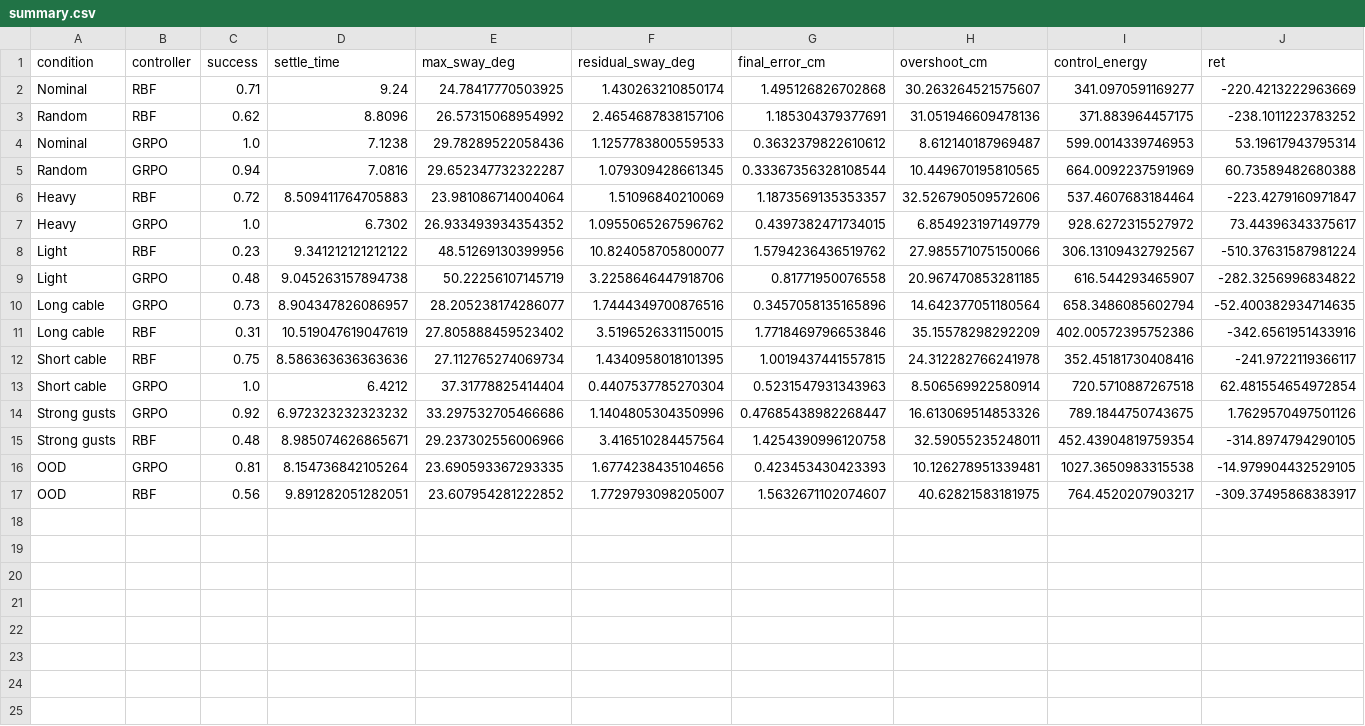
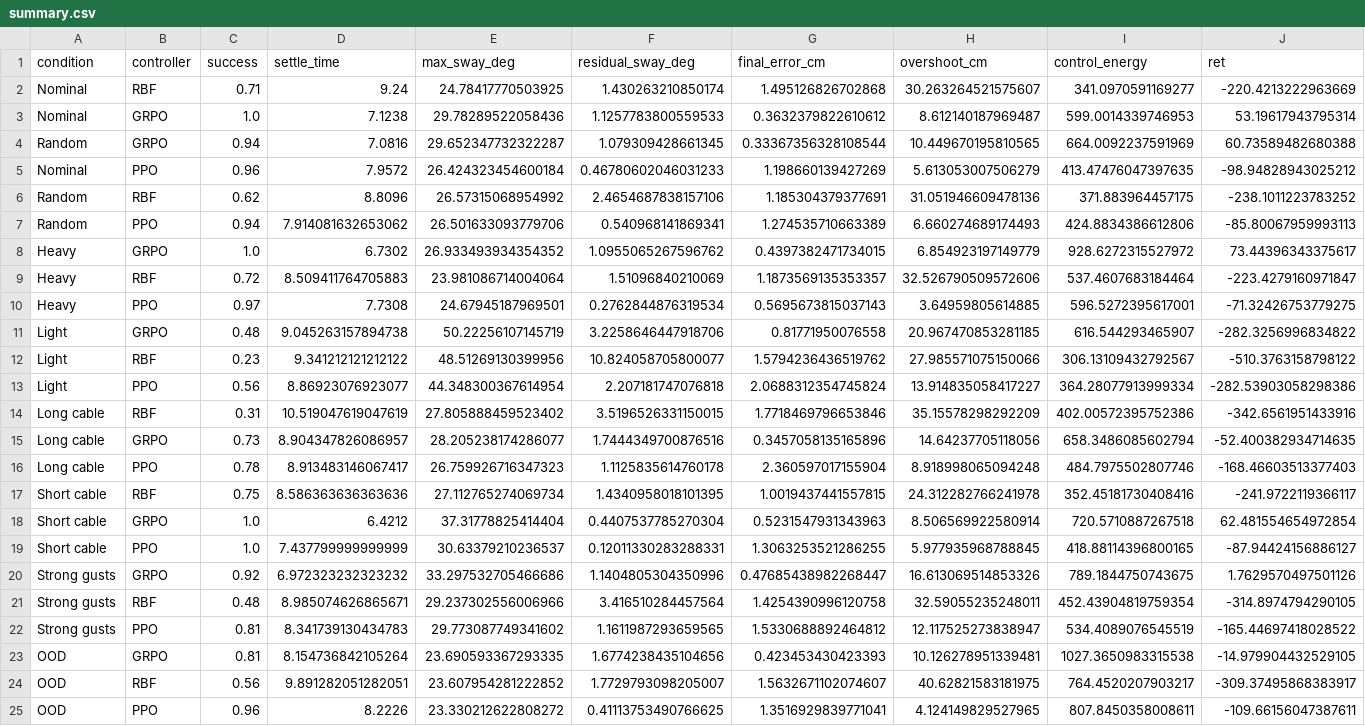
Before and after one commit to Zephyr-sue/rl_crane_antisway, a CSV file: results/summary.csv, drawn as a sheet.

Commit message:
Final GRPO vs PPO vs RBF benchmark: 3 PPO seeds, 3-way figures, README and report
GRPO 94/93/97% vs PPO 94/84/77% success on random scenarios; GRPO settles
fastest and is most gust-robust, PPO is 100x more sample-efficient and
extrapolates better; both beat the RBF adaptive controller everywhere.

```diff
--- a/results/summary.csv
+++ b/results/summary.csv
@@ -2,16 +2,24 @@ condition,controller,success,settle_time,max_sway_deg,residual_sway_deg,final_er
 Nominal,RBF,0.71,9.24,24.78417770503925,1.430263210850174,1.495126826702868,30.263264521575607,341.0970591169277,-220.4213222963669
-Random,RBF,0.62,8.8096,26.57315068954992,2.4654687838157106,1.185304379377691,31.051946609478136,371.883964457175,-238.1011223783252
 Nominal,GRPO,1.0,7.1238,29.78289522058436,1.1257783800559533,0.3632379822610612,8.612140187969487,599.0014339746953,53.19617943795314
 Random,GRPO,0.94,7.0816,29.652347732322287,1.079309428661345,0.33367356328108544,10.449670195810565,664.0092237591969,60.73589482680388
+Nominal,PPO,0.96,7.9572,26.424323454600184,0.46780602046031233,1.198660139427269,5.613053007506279,413.47476047397635,-98.94828943025212
+Random,RBF,0.62,8.8096,26.57315068954992,2.4654687838157106,1.185304379377691,31.051946609478136,371.883964457175,-238.1011223783252
+Random,PPO,0.94,7.914081632653062,26.501633093779706,0.540968141869341,1.274535710663389,6.660274689174493,424.8834386612806,-85.80067959993113
+Heavy,GRPO,1.0,6.7302,26.933493934354352,1.0955065267596762,0.4397382471734015,6.854923197149779,928.6272315527972,73.44396343375617
 Heavy,RBF,0.72,8.509411764705883,23.981086714004064,1.51096840210069,1.1873569135353357,32.526790509572606,537.4607683184464,-223.4279160971847
-Heavy,GRPO,1.0,6.7302,26.933493934354352,1.0955065267596762,0.4397382471734015,6.854923197149779,928.6272315527972,73.44396343375617
-Light,RBF,0.23,9.341212121212122,48.51269130399956,10.824058705800077,1.5794236436519762,27.985571075150066,306.13109432792567,-510.37631587981224
+Heavy,PPO,0.97,7.7308,24.67945187969501,0.2762844876319534,0.5695673815037143,3.64959805614885,596.5272395617001,-71.32426753779275
 Light,GRPO,0.48,9.045263157894738,50.22256107145719,3.2258646447918706,0.81771950076558,20.967470853281185,616.544293465907,-282.3256996834822
-Long cable,GRPO,0.73,8.904347826086957,28.205238174286077,1.7444349700876516,0.3457058135165896,14.642377051180564,658.3486085602794,-52.400382934714635
+Light,RBF,0.23,9.341212121212122,48.51269130399956,10.824058705800077,1.5794236436519762,27.985571075150066,306.13109432792567,-510.3763158798122
+Light,PPO,0.56,8.86923076923077,44.348300367614954,2.207181747076818,2.0688312354745824,13.914835058417227,364.28077913999334,-282.53903058298386
 Long cable,RBF,0.31,10.519047619047619,27.805888459523402,3.5196526331150015,1.7718469796653846,35.15578298292209,402.00572395752386,-342.6561951433916
+Long cable,GRPO,0.73,8.904347826086957,28.205238174286077,1.7444349700876516,0.3457058135165896,14.64237705118056,658.3486085602794,-52.400382934714635
+Long cable,PPO,0.78,8.913483146067417,26.759926716347323,1.1125835614760178,2.360597017155904,8.918998065094248,484.7975502807746,-168.46603513377403
 Short cable,RBF,0.75,8.586363636363636,27.112765274069734,1.4340958018101395,1.0019437441557815,24.312282766241978,352.45181730408416,-241.9722119366117
 Short cable,GRPO,1.0,6.4212,37.31778825414404,0.4407537785270304,0.5231547931343963,8.506569922580914,720.5710887267518,62.481554654972854
+Short cable,PPO,1.0,7.437799999999999,30.63379210236537,0.12011330283288331,1.3063253521286255,5.977935968788845,418.88114396800165,-87.94424156886127
 Strong gusts,GRPO,0.92,6.972323232323232,33.297532705466686,1.1404805304350996,0.47685438982268447,16.613069514853326,789.1844750743675,1.7629570497501126
 Strong gusts,RBF,0.48,8.985074626865671,29.237302556006966,3.416510284457564,1.4254390996120758,32.59055235248011,452.43904819759354,-314.8974794290105
+Strong gusts,PPO,0.81,8.341739130434783,29.773087749341602,1.1611987293659565,1.5330688892464812,12.117525273838947,534.4089076545519,-165.44697418028522
 OOD,GRPO,0.81,8.154736842105264,23.690593367293335,1.6774238435104656,0.423453430423393,10.126278951339481,1027.3650983315538,-14.979904432529105
 OOD,RBF,0.56,9.891282051282051,23.607954281222852,1.7729793098205007,1.5632671102074607,40.62821583181975,764.4520207903217,-309.37495868383917
+OOD,PPO,0.96,8.2226,23.330212622808272,0.41113753490766625,1.3516929839771041,4.124149829527965,807.8450358008611,-109.66156047387611
```
Also changed, not shown: 17 other files.
